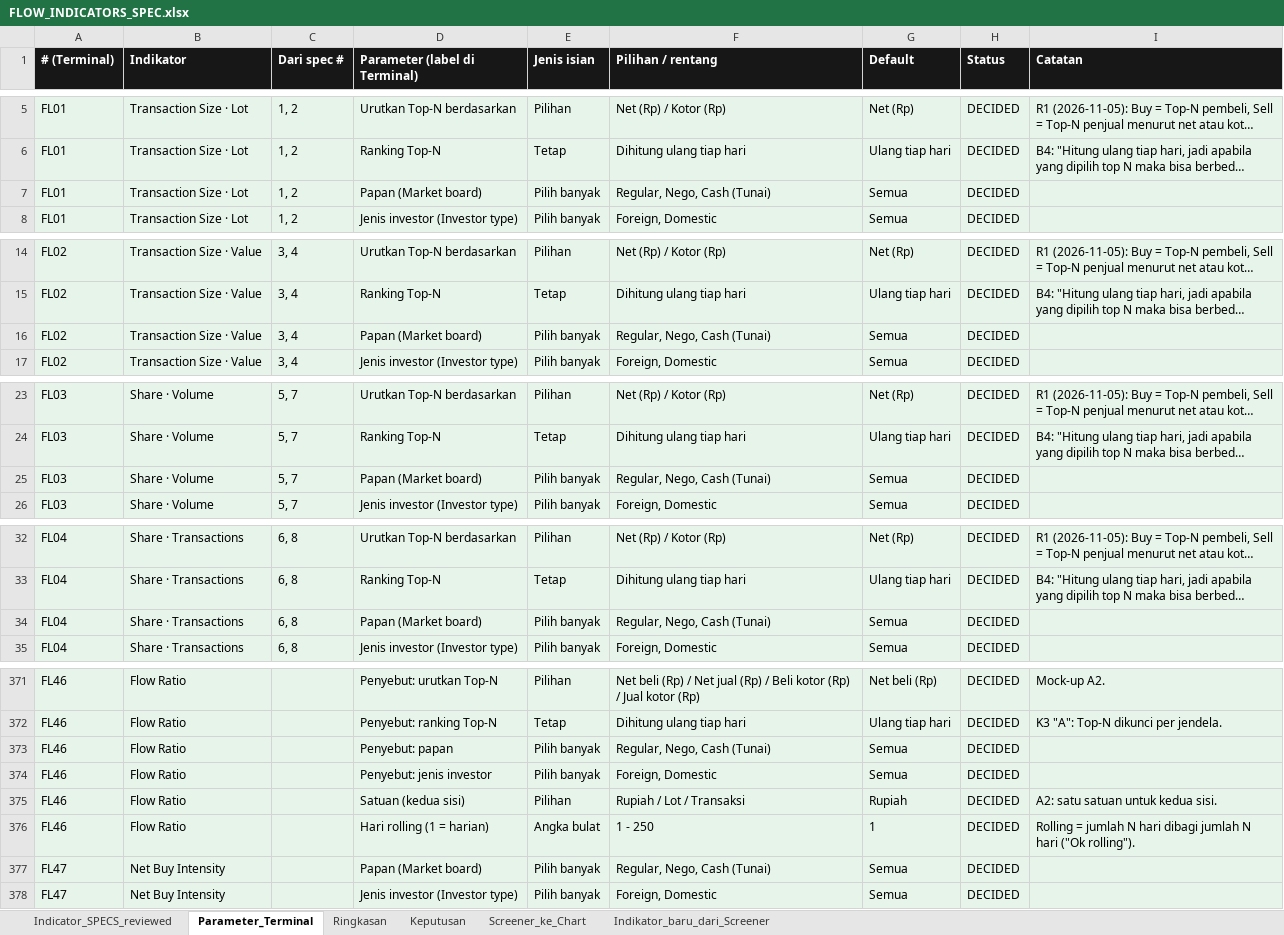
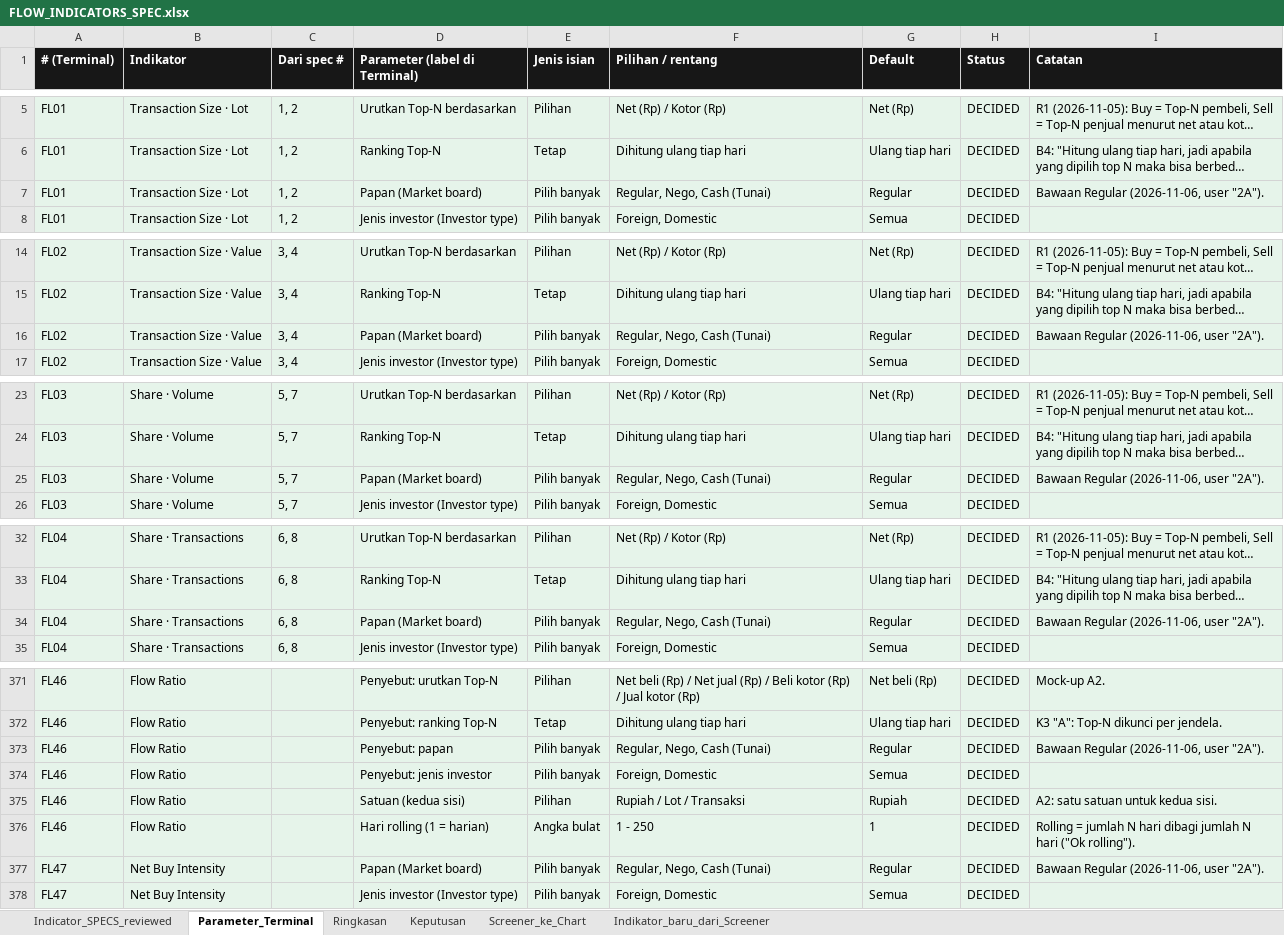
Before and after one commit to rednightt33/saniti, an Excel workbook: verification/terminal_api/flow_indicators/FLOW_INDICATORS_SPEC.xlsx, sheet Parameter_Terminal, drawn as a sheet; only a part is shown, gaps mark what is left out; long unchanged cells end in …; values as stored, in another font and other column widths than the file's, no borders; the diff covers the shown part only; the diff names each change by its address in the sheet, - before the commit and + after, or states it on an @@ line.

```diff
--- a/verification/terminal_api/flow_indicators/FLOW_INDICATORS_SPEC.xlsx (sheet Parameter_Terminal)
+++ b/verification/terminal_api/flow_indicators/FLOW_INDICATORS_SPEC.xlsx (sheet Parameter_Terminal)
-G7 (Default): Semua
+G7 (Default): Regular
-I7 (Catatan): (empty)
+I7 (Catatan): Bawaan Regular (2026-11-06, user "2A").
-G16 (Default): Semua
+G16 (Default): Regular
-I16 (Catatan): (empty)
+I16 (Catatan): Bawaan Regular (2026-11-06, user "2A").
-G25 (Default): Semua
+G25 (Default): Regular
-I25 (Catatan): (empty)
+I25 (Catatan): Bawaan Regular (2026-11-06, user "2A").
-G34 (Default): Semua
+G34 (Default): Regular
-I34 (Catatan): (empty)
+I34 (Catatan): Bawaan Regular (2026-11-06, user "2A").
-G373 (Default): Semua
+G373 (Default): Regular
-I373 (Catatan): (empty)
+I373 (Catatan): Bawaan Regular (2026-11-06, user "2A").
-G377 (Default): Semua
+G377 (Default): Regular
-I377 (Catatan): (empty)
+I377 (Catatan): Bawaan Regular (2026-11-06, user "2A").
```
Also changed, not shown: 80 edited cells and cell formats elsewhere in this sheet, sheet Indicator_SPECS_reviewed, 9 other files.
